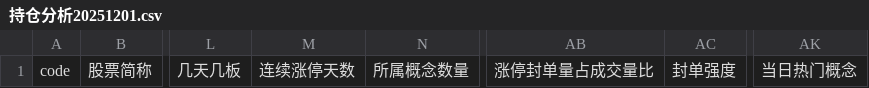
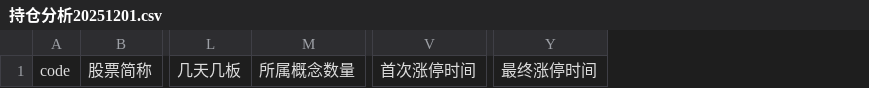
Before and after one commit to libaobulang/fupan, a CSV file: data/持仓分析20251201.csv, drawn as a sheet; only a part is shown, gaps mark what is left out; removed rows and columns are numbered as before the commit, all else as after; the diff names each change by its address in the sheet, - before the commit and + after, or states it on an @@ line.

```diff
--- a/data/持仓分析20251201.csv
+++ b/data/持仓分析20251201.csv
-column M, row 1: 连续涨停天数
+column V, row 1: 首次涨停时间
+column Y, row 1: 最终涨停时间
-column AB, row 1: 涨停封单量占成交量比
-column AC, row 1: 封单强度
-column AK, row 1: 当日热门概念
```
Also changed, not shown: data/cache_market/市场情绪.csv, data/增强跌停20251201.csv, 27 other files.
